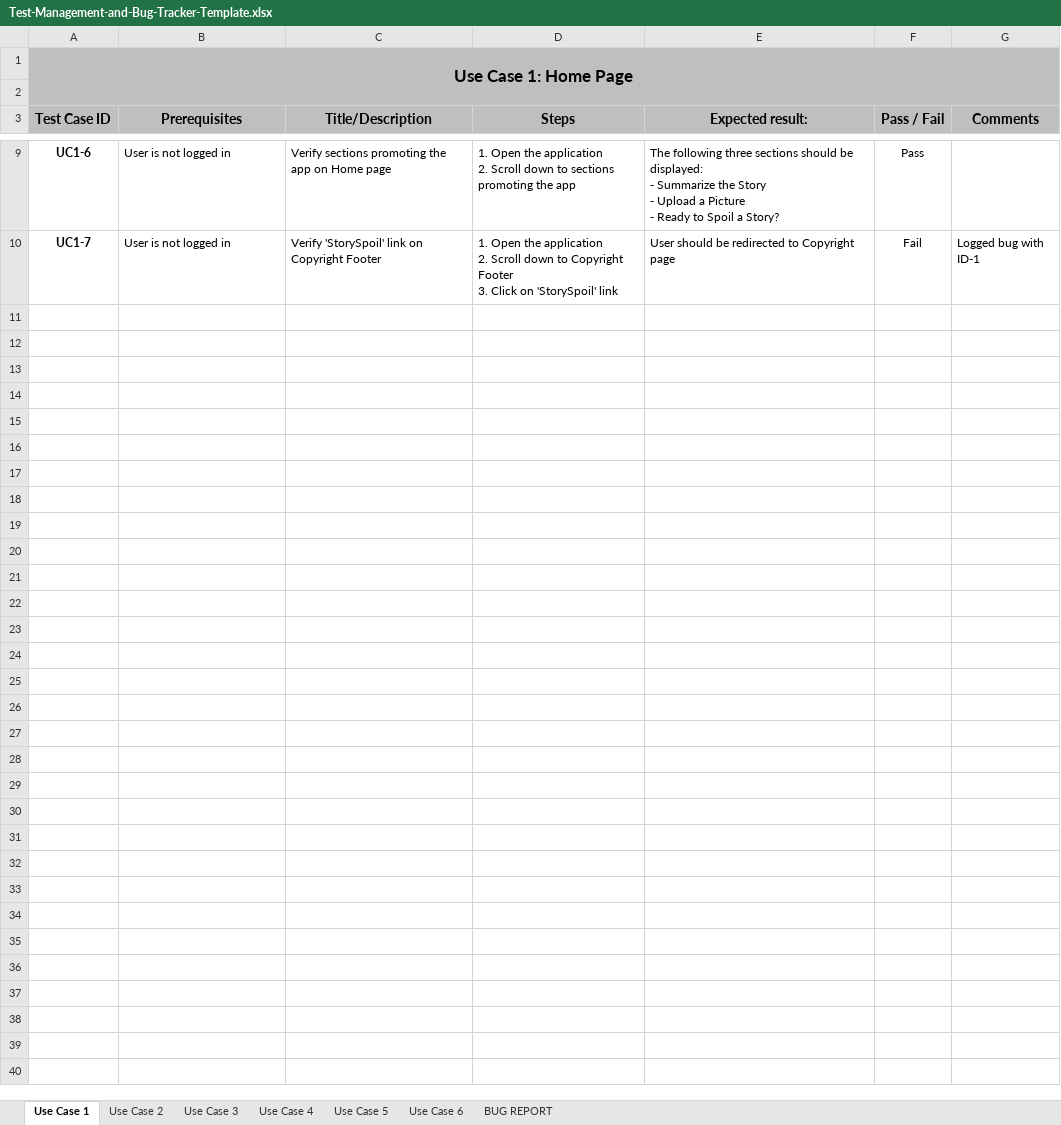
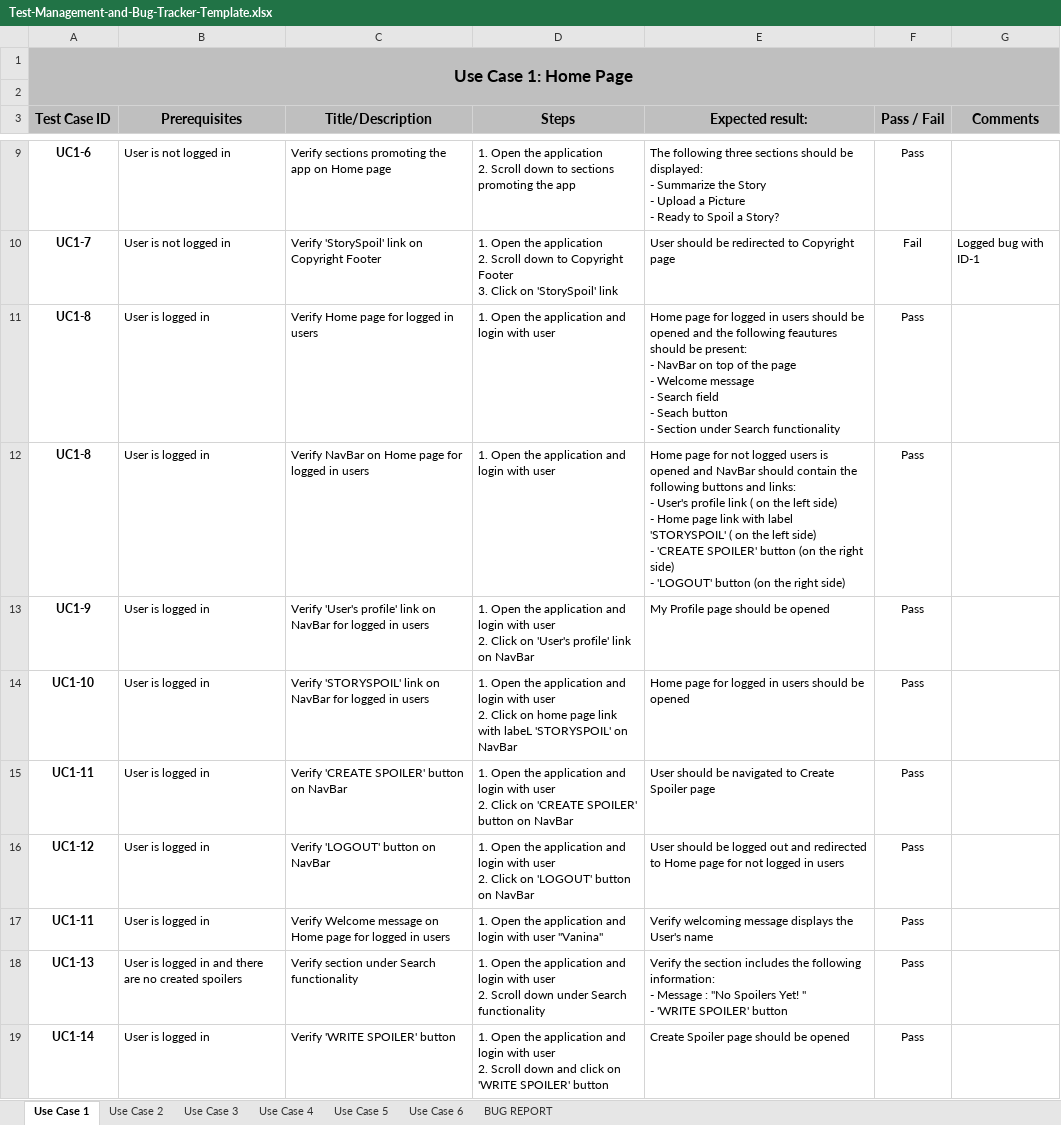
Before and after one commit to Dimitrova14/AutomationTestProject-StorySpoilApp, an Excel workbook: Test-Management-and-Bug-Tracker-Template.xlsx, sheet Use Case 1, drawn as a sheet; only a part is shown, gaps mark what is left out; values as stored, in another font and other column widths than the file's, no borders; table styles not drawn; ↵ is a line break in a cell; the diff names each change by its address in the sheet, - before the commit and + after, or states it on an @@ line.

```diff
--- a/Test-Management-and-Bug-Tracker-Template.xlsx (sheet Use Case 1)
+++ b/Test-Management-and-Bug-Tracker-Template.xlsx (sheet Use Case 1)
+row 11: UC1-8 | User is logged in | Verify Home page for logged in users | 1. Open the application and login with user | Home page for logged in users should be opened and the following feautures should be present: ↵ - NavBar on top of the page ↵ - Welcome message ↵ - Search field ↵ - Seach button ↵ - Section under Search functionality | Pass
+row 12: UC1-8 | User is logged in | Verify NavBar on Home page for logged in users | 1. Open the application and login with user | Home page for not logged users is opened and NavBar should contain the following buttons and links: ↵ - User's profile link ( on the left side) ↵ - Home page link with label 'STORYSPOIL' ( on the left side) ↵ - 'CREATE SPOILER' button (on the right side) ↵ - 'LOGOUT' button (on the right side) | Pass
+row 13: UC1-9 | User is logged in | Verify 'User's profile' link on NavBar for logged in users | 1. Open the application and login with user ↵ 2. Click on 'User's profile' link on NavBar | My Profile page should be opened | Pass
+row 14: UC1-10 | User is logged in | Verify 'STORYSPOIL' link on NavBar for logged in users | 1. Open the application and login with user ↵ 2. Click on home page link with labeL 'STORYSPOIL' on NavBar | Home page for logged in users should be opened | Pass
+row 15: UC1-11 | User is logged in | Verify 'CREATE SPOILER' button on NavBar | 1. Open the application and login with user ↵ 2. Click on 'CREATE SPOILER' button on NavBar | User should be navigated to Create Spoiler page | Pass
+row 16: UC1-12 | User is logged in | Verify 'LOGOUT' button on NavBar | 1. Open the application and login with user ↵ 2. Click on 'LOGOUT' button on NavBar | User should be logged out and redirected to Home page for not logged in users | Pass
+row 17: UC1-11 | User is logged in | Verify Welcome message on Home page for logged in users | 1. Open the application and login with user "Vanina" | Verify welcoming message displays the User's name | Pass
+row 18: UC1-13 | User is logged in and there are no created spoilers | Verify section under Search functionality | 1. Open the application and login with user ↵ 2. Scroll down under Search functionality | Verify the section includes the following information: ↵ - Message : "No Spoilers Yet! " ↵ - 'WRITE SPOILER' button | Pass
+row 19: UC1-14 | User is logged in | Verify 'WRITE SPOILER' button | 1. Open the application and login with user ↵ 2. Scroll down and click on 'WRITE SPOILER' button | Create Spoiler page should be opened | Pass
```
Also changed, not shown: sheet Use Case 4, sheet Use Case 6, sheet Use Case 3, sheet BUG REPORT, sheet Use Case 5.
